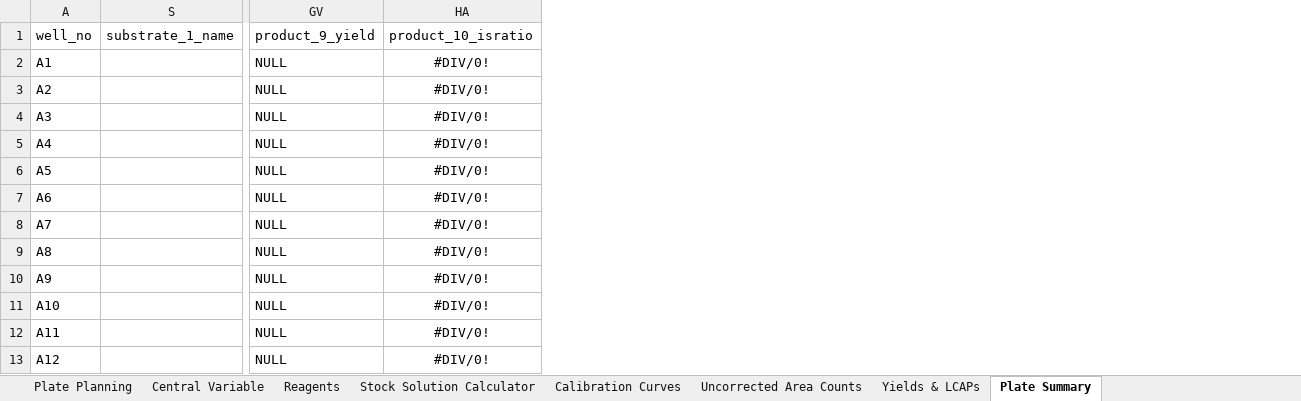
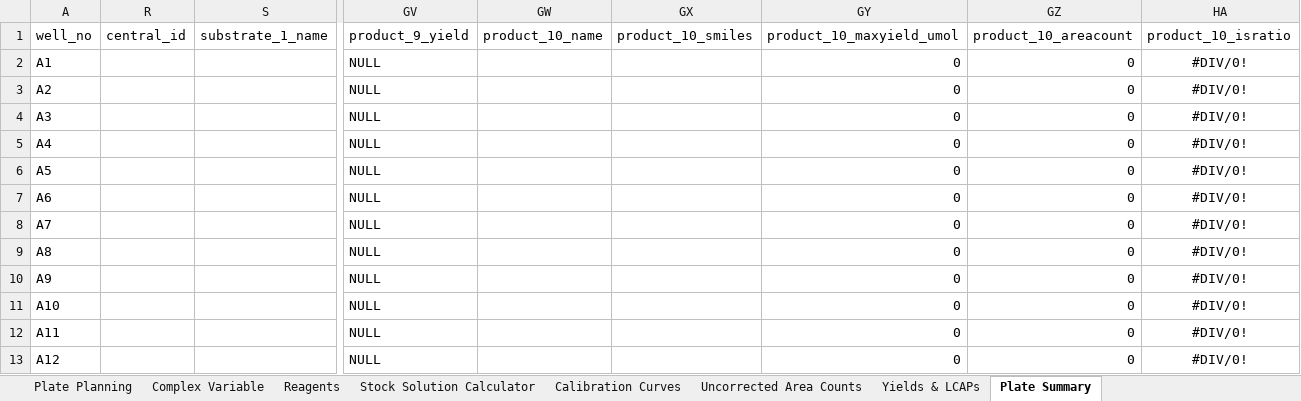
Before and after one commit to jtheligand/HTE-Templates, an Excel workbook: 96-well-plates/lcap_yield_IS_notpreplated.xlsx, sheet Plate Summary, drawn as a sheet; only a part is shown, gaps mark what is left out; values as stored, in another font and other column widths than the file's, no borders; conditional formats not drawn; the diff names each change by its address in the sheet, - before the commit and + after, or states it on an @@ line.

```diff
--- a/96-well-plates/lcap_yield_IS_notpreplated.xlsx (sheet Plate Summary)
+++ b/96-well-plates/lcap_yield_IS_notpreplated.xlsx (sheet Plate Summary)
-sheet tab: Central Variable
+sheet tab: Complex Variable
@@ column R unhidden, row 1: central_id @@
@@ column GW unhidden, row 1: product_10_name @@
@@ column GX unhidden, row 1: product_10_smiles @@
@@ column GY unhidden, rows 1-13: product_10_maxyield_umol | 0 | 0 | 0 | 0 | 0 | 0 | 0 | 0 | 0 | 0 | 0 | 0 @@
@@ column GZ unhidden, rows 1-13: product_10_areacount | 0 | 0 | 0 | 0 | 0 | 0 | 0 | 0 | 0 | 0 | 0 | 0 @@
```
Also changed, not shown: sheet Complex Variable, sheet Plate Planning, formulas that keep their value, hidden cells, 96-well-plates/ee_noIS.xlsx, 96-well-plates/lcap_yield_IS.xlsx.
